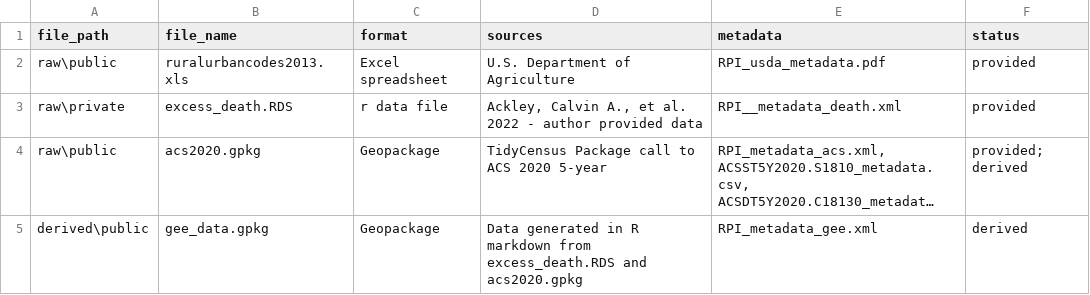
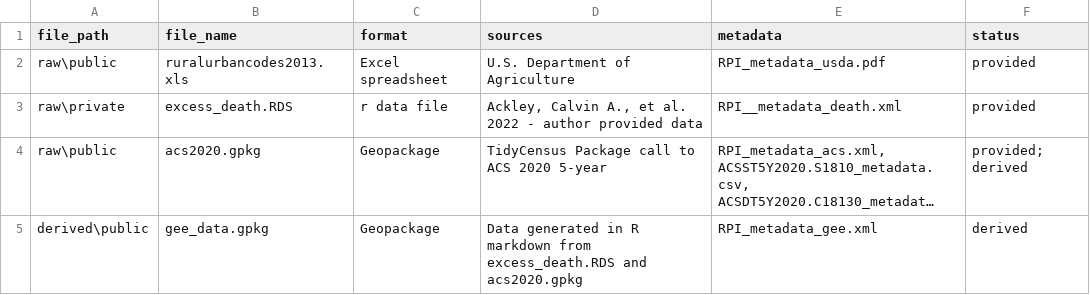
Before and after one commit to HEGSRR/RPl-Chakraborty-2022, a CSV file: data/data_metadata.csv, drawn as a sheet; long unchanged cells end in ….

```diff
--- a/data/data_metadata.csv
+++ b/data/data_metadata.csv
@@ -1,3 +1,3 @@
 file_path,file_name,format,sources,metadata,status
-raw\public,ruralurbancodes2013.xls,Excel spreadsheet,U.S. Department of Agriculture,RPI_usda_metadata.pdf,provided
+raw\public,ruralurbancodes2013.xls,Excel spreadsheet,U.S. Department of Agriculture,RPI_metadata_usda.pdf,provided
 raw\private,excess_death.RDS,r data file ,"Ackley, Calvin A., et al. 2022 - author provided data",RPI__metadata_death.xml,provided
```
Also changed, not shown: 7 other files.
